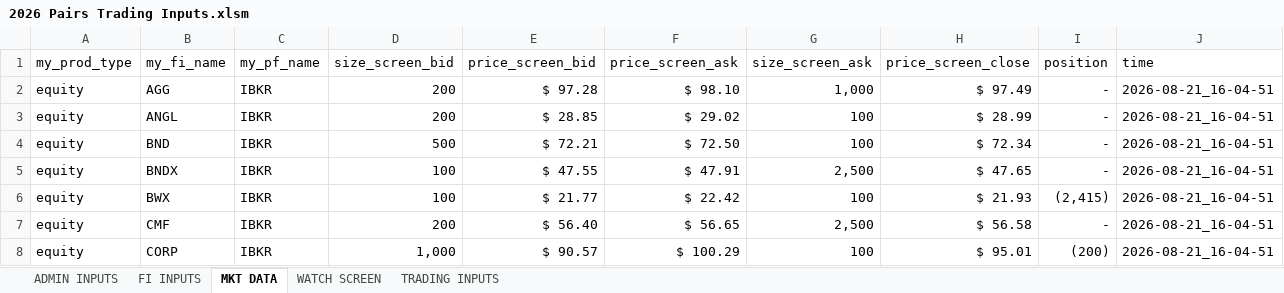
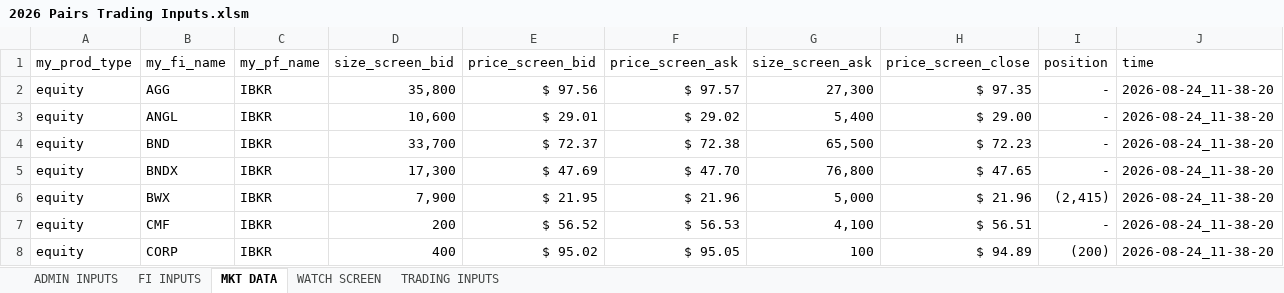
Before and after one commit to mikehyland-quant/crypto-project, an Excel workbook: spreadsheets/2026 Pairs Trading Inputs.xlsm, sheet MKT DATA, drawn as a sheet; only a part is shown; values as stored, in another font and other column widths than the file's, no borders; the diff covers the shown part only; the diff names each change by its address in the sheet, - before the commit and + after, or states it on an @@ line.

```diff
--- a/spreadsheets/2026 Pairs Trading Inputs.xlsm (sheet MKT DATA)
+++ b/spreadsheets/2026 Pairs Trading Inputs.xlsm (sheet MKT DATA)
-D2 (size_screen_bid): 200
+D2 (size_screen_bid): 35,800
-E2 (price_screen_bid): $ 97.28
+E2 (price_screen_bid): $ 97.56
-F2 (price_screen_ask): $ 98.10
+F2 (price_screen_ask): $ 97.57
-G2 (size_screen_ask): 1,000
+G2 (size_screen_ask): 27,300
-H2 (price_screen_close): $ 97.49
+H2 (price_screen_close): $ 97.35
-J2:J8 (time): 2026-08-21_16-04-51
+J2:J8 (time): 2026-08-24_11-38-20
-D3 (size_screen_bid): 200
+D3 (size_screen_bid): 10,600
-E3 (price_screen_bid): $ 28.85
+E3 (price_screen_bid): $ 29.01
-G3 (size_screen_ask): 100
+G3 (size_screen_ask): 5,400
-H3 (price_screen_close): $ 28.99
+H3 (price_screen_close): $ 29.00
-D4 (size_screen_bid): 500
+D4 (size_screen_bid): 33,700
-E4 (price_screen_bid): $ 72.21
+E4 (price_screen_bid): $ 72.37
-F4 (price_screen_ask): $ 72.50
+F4 (price_screen_ask): $ 72.38
-G4 (size_screen_ask): 100
+G4 (size_screen_ask): 65,500
-H4 (price_screen_close): $ 72.34
+H4 (price_screen_close): $ 72.23
-D5 (size_screen_bid): 100
+D5 (size_screen_bid): 17,300
-E5 (price_screen_bid): $ 47.55
+E5 (price_screen_bid): $ 47.69
-F5 (price_screen_ask): $ 47.91
+F5 (price_screen_ask): $ 47.70
-G5 (size_screen_ask): 2,500
+G5 (size_screen_ask): 76,800
-D6 (size_screen_bid): 100
+D6 (size_screen_bid): 7,900
-E6 (price_screen_bid): $ 21.77
+E6 (price_screen_bid): $ 21.95
-F6 (price_screen_ask): $ 22.42
+F6 (price_screen_ask): $ 21.96
-G6 (size_screen_ask): 100
+G6 (size_screen_ask): 5,000
-H6 (price_screen_close): $ 21.93
+H6 (price_screen_close): $ 21.96
-E7 (price_screen_bid): $ 56.40
+E7 (price_screen_bid): $ 56.52
-F7 (price_screen_ask): $ 56.65
+F7 (price_screen_ask): $ 56.53
-G7 (size_screen_ask): 2,500
+G7 (size_screen_ask): 4,100
-H7 (price_screen_close): $ 56.58
+H7 (price_screen_close): $ 56.51
-D8 (size_screen_bid): 1,000
+D8 (size_screen_bid): 400
-E8 (price_screen_bid): $ 90.57
+E8 (price_screen_bid): $ 95.02
-F8 (price_screen_ask): $ 100.29
+F8 (price_screen_ask): $ 95.05
-H8 (price_screen_close): $ 95.01
+H8 (price_screen_close): $ 94.89
```
Also changed, not shown: 239 edited cells elsewhere in this sheet, sheet WATCH SCREEN, sheet TRADING INPUTS, sheet ADMIN INPUTS, formulas that keep their value, spreadsheets/2026 Crypto Mkt Data.xlsx, spreadsheets/2026 Group Trading Inputs.xlsm, 5 other files.
